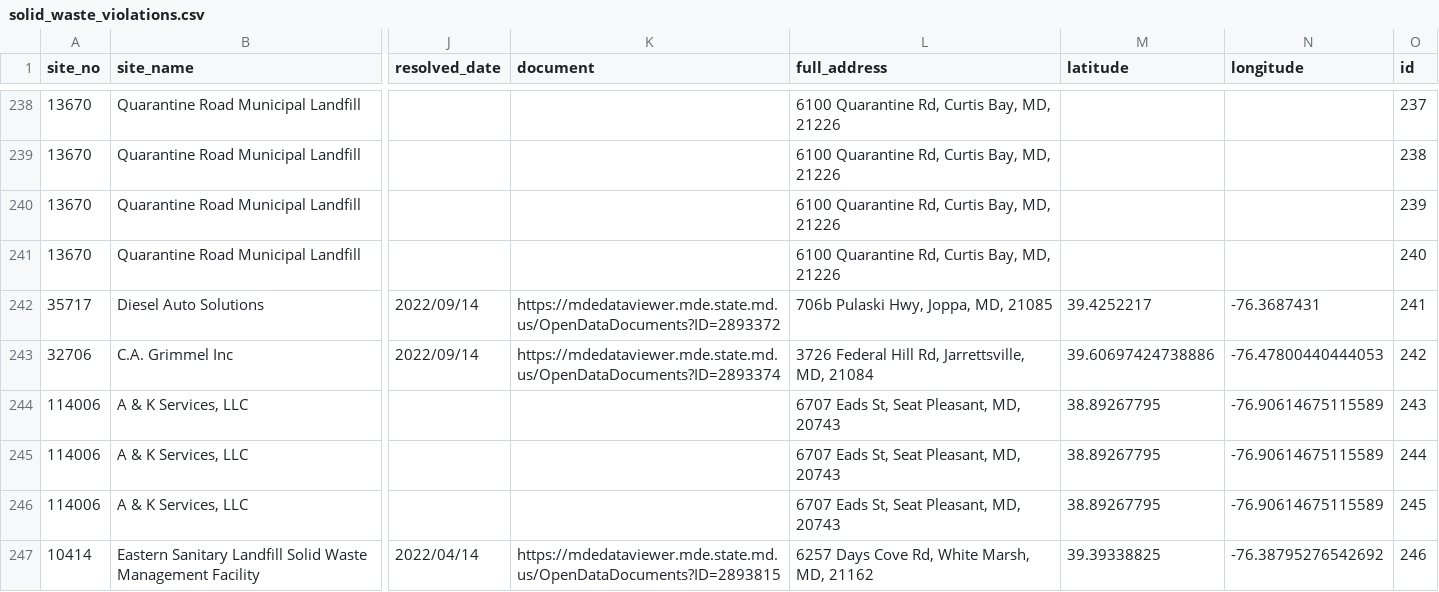
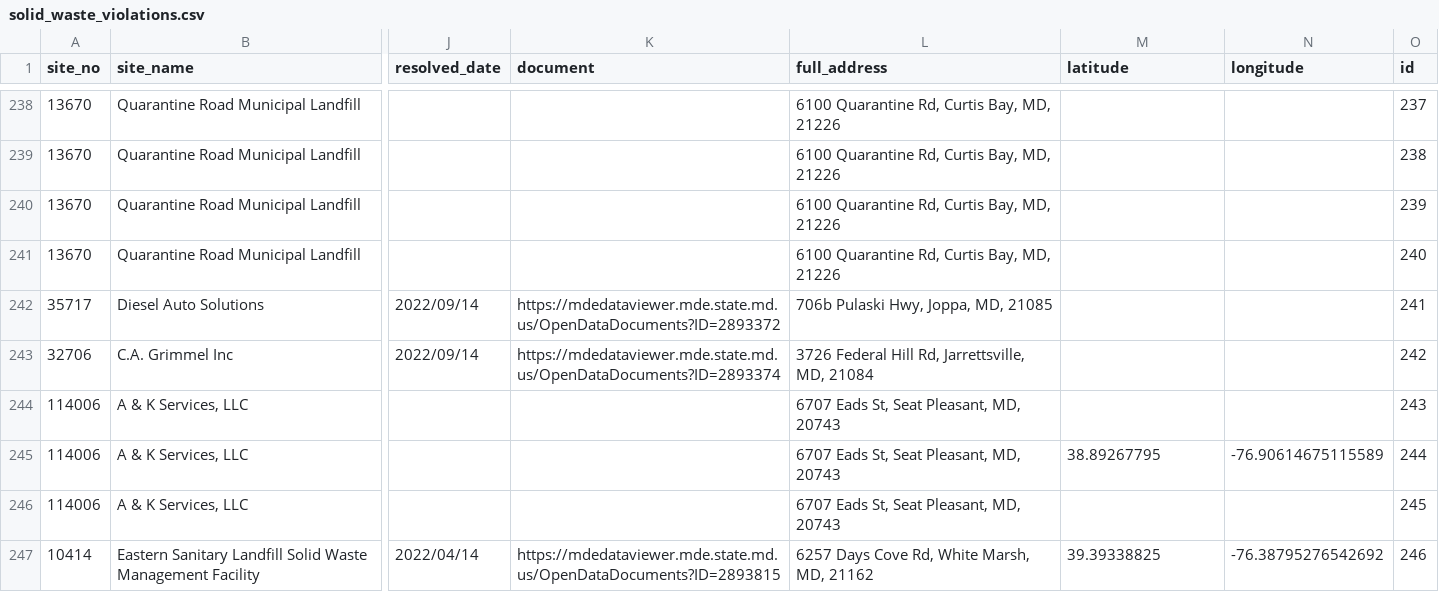
Before and after one commit to amahaja25/solid-waste, a CSV file: static/solid_waste_violations.csv, drawn as a sheet; only a part is shown, gaps mark what is left out; the diff covers the shown part only; the diff names each change by its address in the sheet, - before the commit and + after, or states it on an @@ line.

```diff
--- a/static/solid_waste_violations.csv
+++ b/static/solid_waste_violations.csv
-M242 (latitude): 39.4252217
+M242 (latitude): (empty)
-N242 (longitude): -76.3687431
+N242 (longitude): (empty)
-M243 (latitude): 39.60697424738886
+M243 (latitude): (empty)
-N243 (longitude): -76.47800440444053
+N243 (longitude): (empty)
-M244 (latitude): 38.89267795
+M244 (latitude): (empty)
-N244 (longitude): -76.90614675115589
+N244 (longitude): (empty)
-M246 (latitude): 38.89267795
+M246 (latitude): (empty)
-N246 (longitude): -76.90614675115589
+N246 (longitude): (empty)
```
Also changed, not shown: 5 added rows and 16 edited cells elsewhere in this file.
